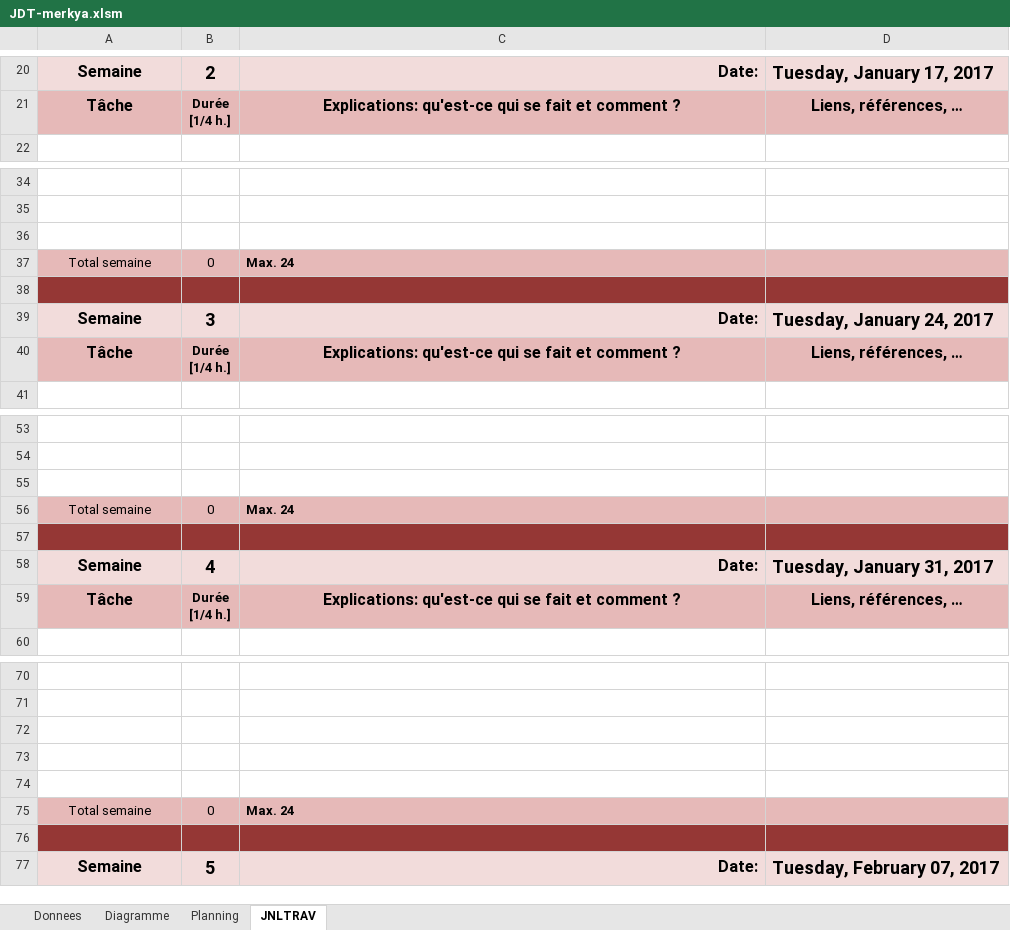
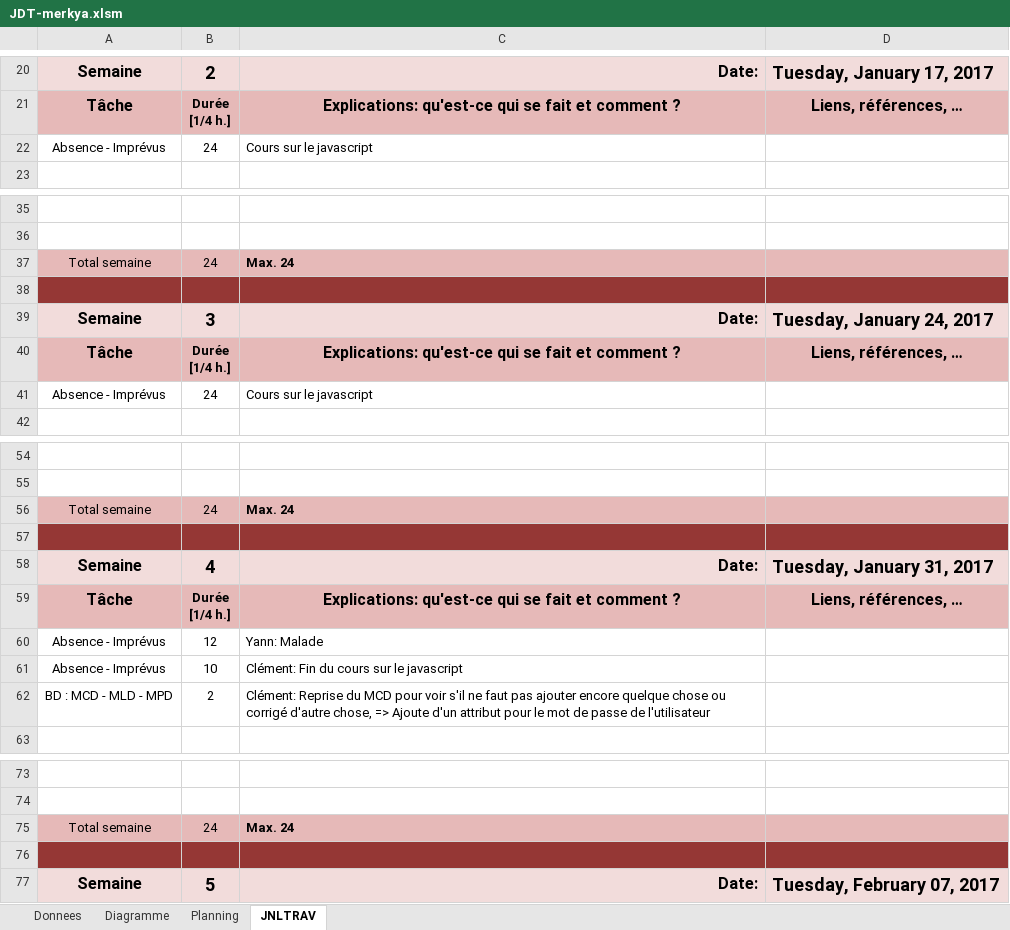
Before and after one commit to Pistou2/P_Web, an Excel workbook: Doc/JDT-merkya.xlsm, sheet JNLTRAV, drawn as a sheet; only a part is shown, gaps mark what is left out; values as stored, in another font and other column widths than the file's, no borders; charts and pictures not drawn; removed rows and columns are numbered as before the commit, all else as after; the diff names each change by its address in the sheet, - before the commit and + after, or states it on an @@ line.

Commit message:
Update JDT and add password attribut for user in mcd

```diff
--- a/Doc/JDT-merkya.xlsm (sheet JNLTRAV)
+++ b/Doc/JDT-merkya.xlsm (sheet JNLTRAV)
+row 22: Absence - Imprévus | 24 | Cours sur le javascript
-row 36: (empty)
-B37: 0
+B37: 24
+row 41: Absence - Imprévus | 24 | Cours sur le javascript
-row 55: (empty)
-B56: 0
+B56: 24
+row 60: Absence - Imprévus | 12 | Yann: Malade
+row 61: Absence - Imprévus | 10 | Clément: Fin du cours sur le javascript
+row 62: BD : MCD - MLD - MPD | 2 | Clément: Reprise du MCD pour voir s'il ne faut pas ajouter encore quelque chose ou corrigé d'autre chose, => Ajoute d'un attribut pour le mot de passe de l'utilisateur
-row 72: (empty)
-row 73: (empty)
-row 74: (empty)
-B75: 0
+B75: 24
```
Also changed, not shown: charts or pictures, 1 other file.
